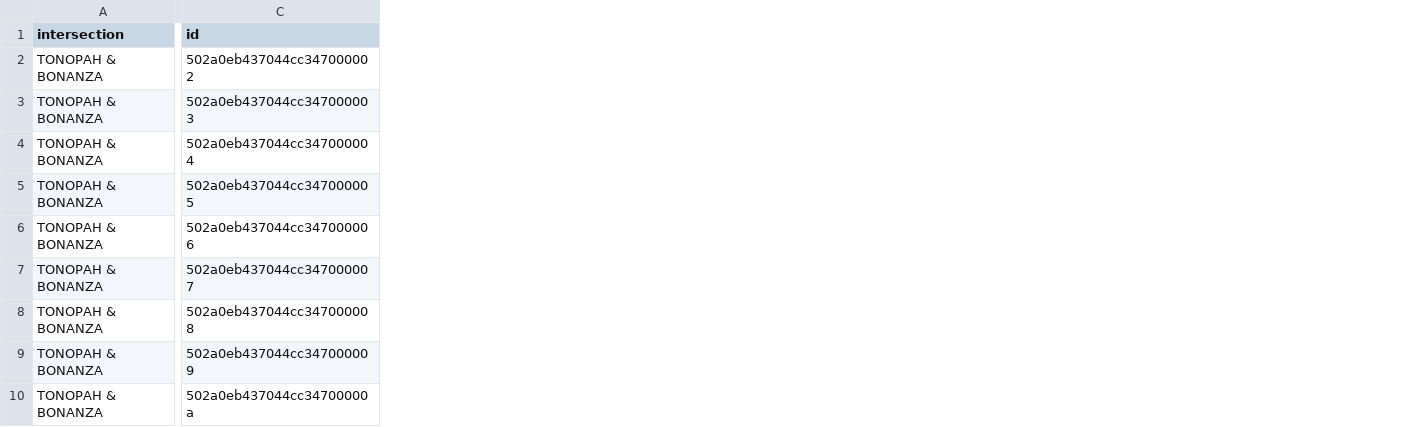
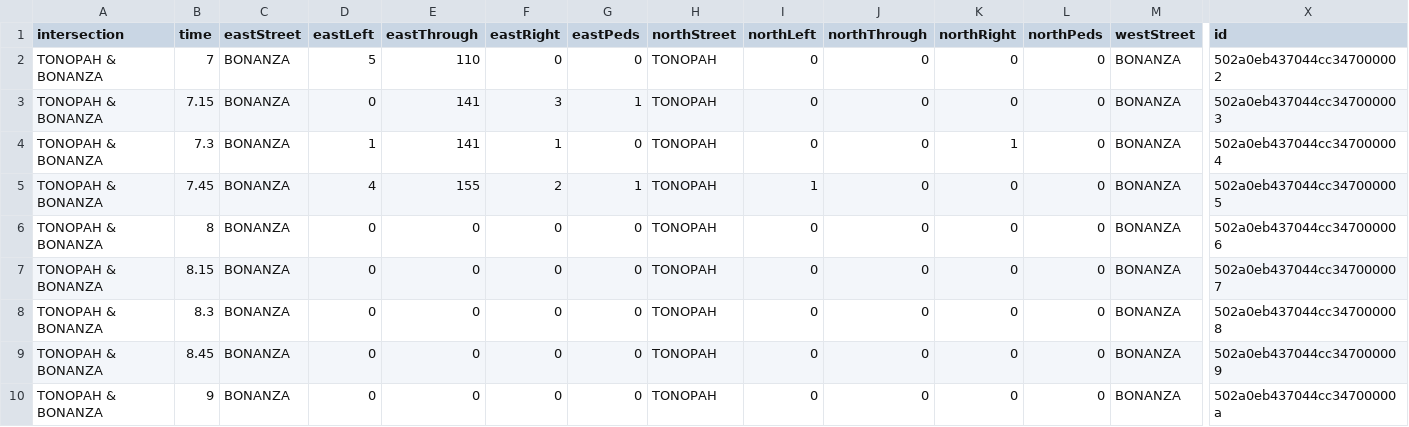
Before and after one commit to moerion/traffic, a CSV file: public/data/out.csv, drawn as a sheet; only a part is shown, gaps mark what is left out; the diff covers the shown part only; the diff names each change by its address in the sheet, - before the commit and + after, or states it on an @@ line.

```diff
--- a/public/data/out.csv
+++ b/public/data/out.csv
+column B (time), rows 2-10: 7 | 7.15 | 7.3 | 7.45 | 8 | 8.15 | 8.3 | 8.45 | 9
+column C (eastStreet), rows 2-10: all BONANZA
+column D (eastLeft), rows 2-10: 5 | 0 | 1 | 4 | 0 | 0 | 0 | 0 | 0
+column E (eastThrough), rows 2-10: 110 | 141 | 141 | 155 | 0 | 0 | 0 | 0 | 0
+column F (eastRight), rows 2-10: 0 | 3 | 1 | 2 | 0 | 0 | 0 | 0 | 0
+column G (eastPeds), rows 2-10: 0 | 1 | 0 | 1 | 0 | 0 | 0 | 0 | 0
+column H (northStreet), rows 2-10: all TONOPAH
+column I (northLeft), rows 2-10: 0 | 0 | 0 | 1 | 0 | 0 | 0 | 0 | 0
+column J (northThrough), rows 2-10: all 0
+column K (northRight), rows 2-10: 0 | 0 | 1 | 0 | 0 | 0 | 0 | 0 | 0
+column L (northPeds), rows 2-10: all 0
+column M (westStreet), rows 2-10: all BONANZA
```
Also changed, not shown: 28 removed rows and 9 added columns elsewhere in this file, 4 other files.
